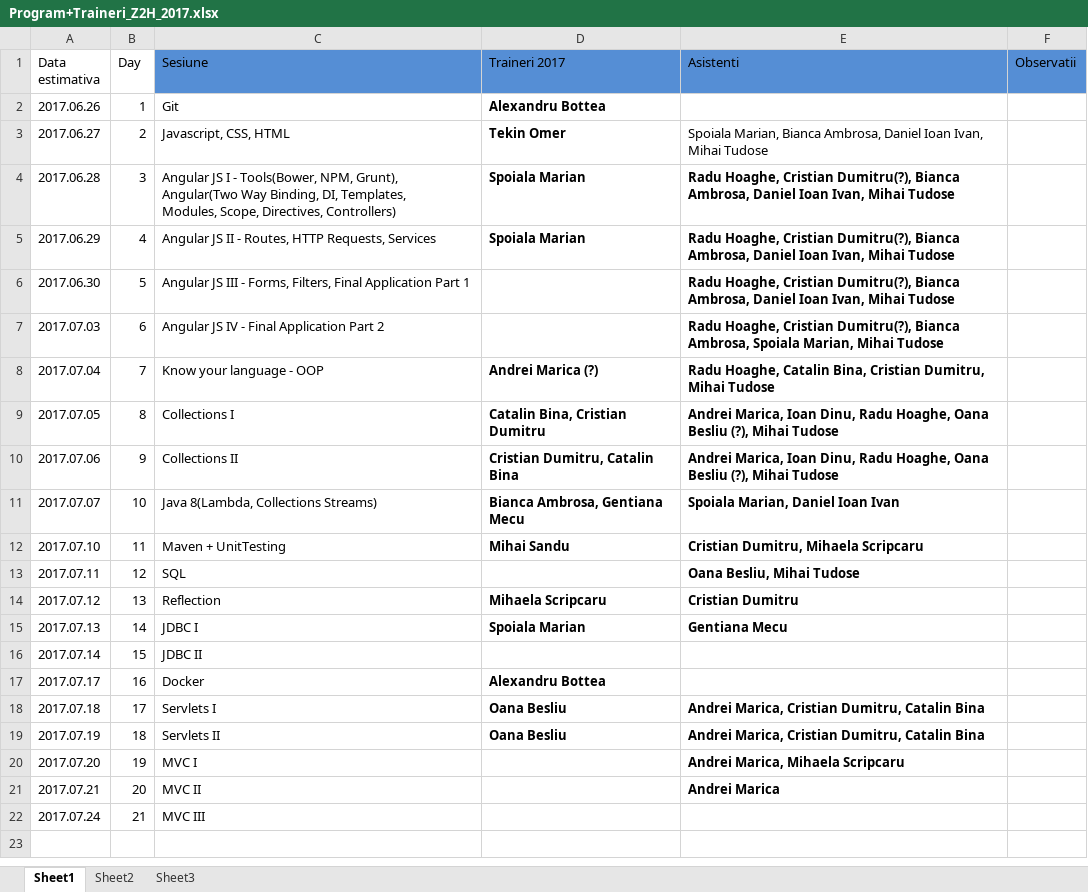
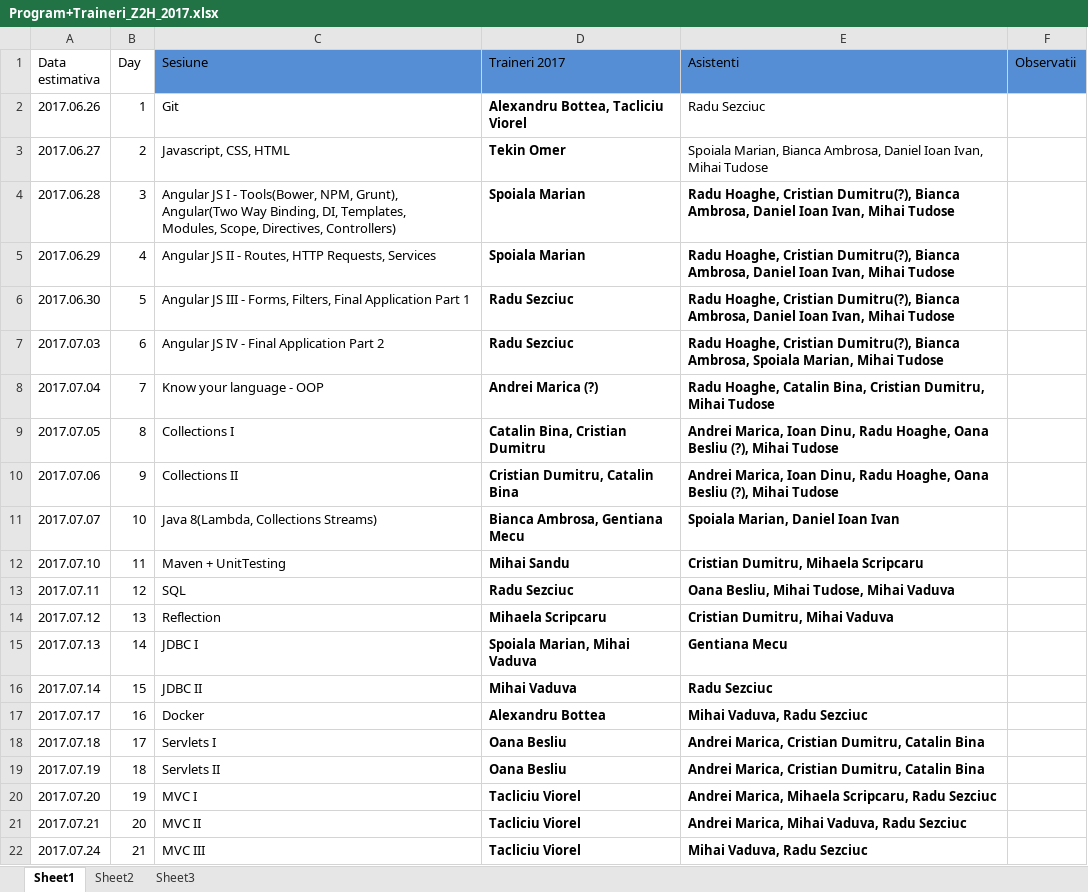
Before and after one commit to ZeroToHero-2017/program, an Excel workbook: Program+Traineri_Z2H_2017.xlsx, sheet Sheet1, drawn as a sheet; values as stored, in another font and other column widths than the file's, no borders; the diff names each change by its address in the sheet, - before the commit and + after, or states it on an @@ line.

Commit message:
modif

```diff
--- a/Program+Traineri_Z2H_2017.xlsx (sheet Sheet1)
+++ b/Program+Traineri_Z2H_2017.xlsx (sheet Sheet1)
-D2 (Traineri 2017): Alexandru Bottea
+D2 (Traineri 2017): Alexandru Bottea, Tacliciu Viorel
-E2 (Asistenti): (empty)
+E2 (Asistenti): Radu Sezciuc
-D6:D7 (Traineri 2017): (empty)
+D6:D7 (Traineri 2017): Radu Sezciuc
-D13 (Traineri 2017): (empty)
+D13 (Traineri 2017): Radu Sezciuc
-E13 (Asistenti): Oana Besliu, Mihai Tudose
+E13 (Asistenti): Oana Besliu, Mihai Tudose, Mihai Vaduva
-E14 (Asistenti): Cristian Dumitru
+E14 (Asistenti): Cristian Dumitru, Mihai Vaduva
-D15 (Traineri 2017): Spoiala Marian
+D15 (Traineri 2017): Spoiala Marian, Mihai Vaduva
-D16 (Traineri 2017): (empty)
+D16 (Traineri 2017): Mihai Vaduva
-E16 (Asistenti): (empty)
+E16 (Asistenti): Radu Sezciuc
-E17 (Asistenti): (empty)
+E17 (Asistenti): Mihai Vaduva, Radu Sezciuc
-D20:D22 (Traineri 2017): (empty)
+D20:D22 (Traineri 2017): Tacliciu Viorel
-E20 (Asistenti): Andrei Marica, Mihaela Scripcaru
+E20 (Asistenti): Andrei Marica, Mihaela Scripcaru, Radu Sezciuc
-E21 (Asistenti): Andrei Marica
+E21 (Asistenti): Andrei Marica, Mihai Vaduva, Radu Sezciuc
-E22 (Asistenti): (empty)
+E22 (Asistenti): Mihai Vaduva, Radu Sezciuc
```
